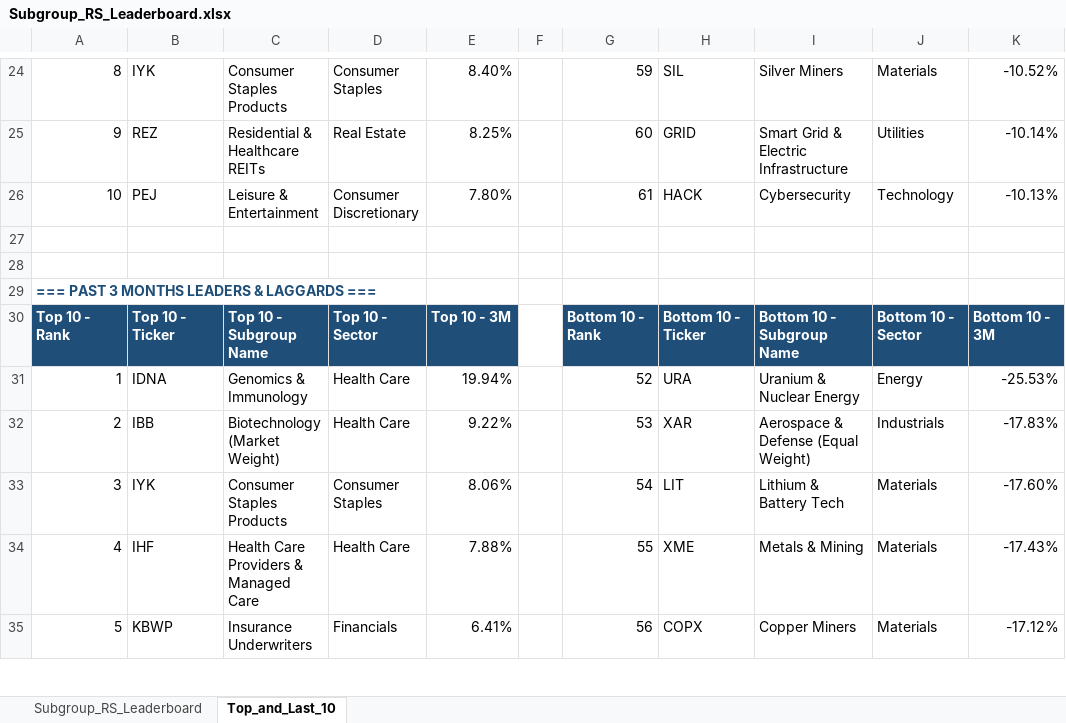
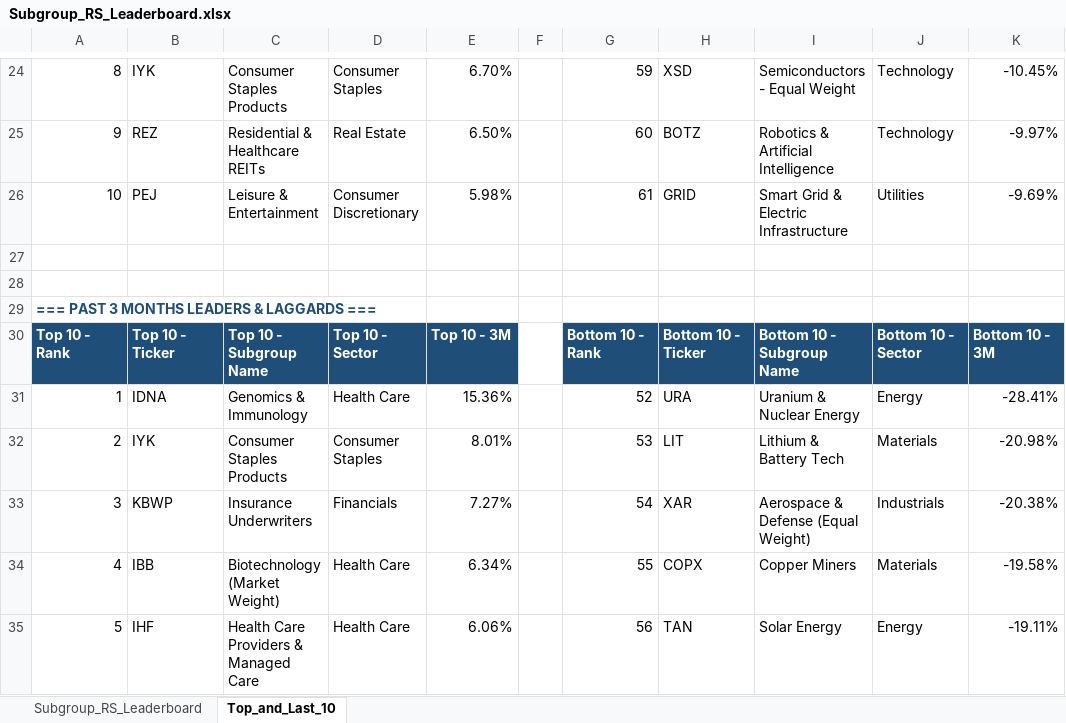
Before and after one commit to Jamesssurfer/SubGroup-Tracker, an Excel workbook: Subgroup_RS_Leaderboard.xlsx, sheet Top_and_Last_10, drawn as a sheet; only a part is shown, gaps mark what is left out; values as stored, in another font and other column widths than the file's, no borders; formulas without a stored value are shown as written; removed rows and columns are numbered as before the commit, all else as after; the diff covers the shown part only; the diff names each change by its address in the sheet, - before the commit and + after, or states it on an @@ line.

```diff
--- a/Subgroup_RS_Leaderboard.xlsx (sheet Top_and_Last_10)
+++ b/Subgroup_RS_Leaderboard.xlsx (sheet Top_and_Last_10)
-E24: 8.40%
+E24: 6.70%
-H24: SIL
+H24: XSD
-I24: Silver Miners
+I24: Semiconductors - Equal Weight
-J24: Materials
+J24: Technology
-K24: -10.52%
+K24: -10.45%
-E25: 8.25%
+E25: 6.50%
-H25: GRID
+H25: BOTZ
-I25: Smart Grid & Electric Infrastructure
+I25: Robotics & Artificial Intelligence
-J25: Utilities
+J25: Technology
-K25: -10.14%
+K25: -9.97%
-E26: 7.80%
+E26: 5.98%
-H26: HACK
+H26: GRID
-I26: Cybersecurity
+I26: Smart Grid & Electric Infrastructure
-J26: Technology
+J26: Utilities
-K26: -10.13%
+K26: -9.69%
-E31: 19.94%
+E31: 15.36%
-K31: -25.53%
+K31: -28.41%
-row 32: 2 | IBB | Biotechnology (Market Weight) | Health Care | 9.22% |  | 53 | XAR | Aerospace & Defense (Equal Weight) | Industrials | -17.83%
-A32: 3
+A32: 2
-E32: 8.06%
+E32: 8.01%
-G32: 54
+G32: 53
-K32: -17.60%
+K32: -20.98%
+row 33: 3 | KBWP | Insurance Underwriters | Financials | 7.27% |  | 54 | XAR | Aerospace & Defense (Equal Weight) | Industrials | -20.38%
-B34: IHF
+B34: IBB
-C34: Health Care Providers & Managed Care
+C34: Biotechnology (Market Weight)
-E34: 7.88%
+E34: 6.34%
-H34: XME
+H34: COPX
-I34: Metals & Mining
+I34: Copper Miners
-K34: -17.43%
+K34: -19.58%
-row 35: 5 | KBWP | Insurance Underwriters | Financials | 6.41% |  | 56 | COPX | Copper Miners | Materials | -17.12%
+row 35: 5 | IHF | Health Care Providers & Managed Care | Health Care | 6.06% |  | 56 | TAN | Solar Energy | Energy | -19.11%
```
Also changed, not shown: 10 added rows, 10 removed rows and 167 edited cells elsewhere in this sheet, sheet Subgroup_RS_Leaderboard.
